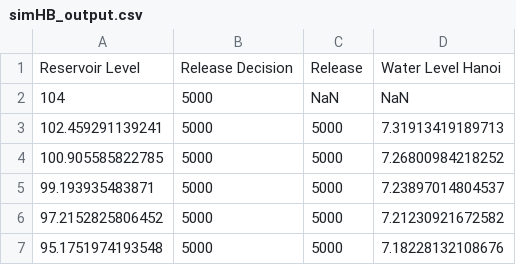
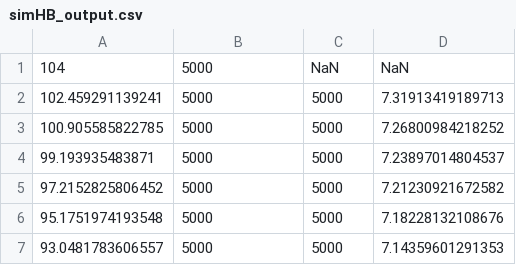
Before and after one commit to CooperBigFoot/optimal-wat-allocation, a CSV file: data/simHB_output.csv, drawn as a sheet; only a part is shown; the shorter side is filled out with more unchanged rows; the diff names each change by its address in the sheet, - before the commit and + after, or states it on an @@ line.

```diff
--- a/data/simHB_output.csv
+++ b/data/simHB_output.csv
-row 1: Reservoir Level | Release Decision | Release | Water Level Hanoi
```
Also changed, not shown: 5 other files.
